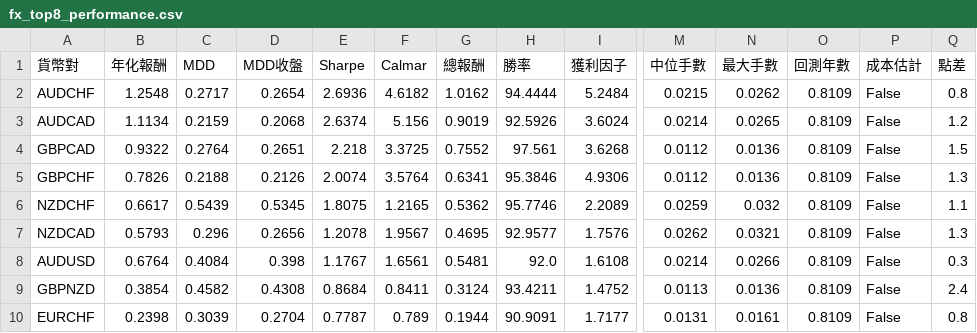
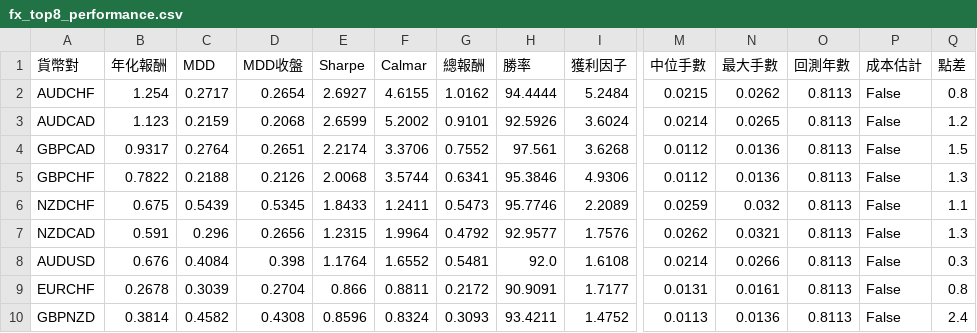
Before and after one commit to evan7646-cloud/bollinger_meanreversion_equities, a CSV file: docs/fx_top8_performance.csv, drawn as a sheet; only a part is shown, gaps mark what is left out; removed rows and columns are numbered as before the commit, all else as after; rows hold the shown columns only; the diff covers the shown part only; the diff names each change by its address in the sheet, - before the commit and + after, or states it on an @@ line.

```diff
--- a/docs/fx_top8_performance.csv
+++ b/docs/fx_top8_performance.csv
-B2 (年化報酬): 1.2548
+B2 (年化報酬): 1.254
-E2 (Sharpe): 2.6936
+E2 (Sharpe): 2.6927
-F2 (Calmar): 4.6182
+F2 (Calmar): 4.6155
-O2:O8 (回測年數): 0.8109
+O2:O8 (回測年數): 0.8113
-B3 (年化報酬): 1.1134
+B3 (年化報酬): 1.123
-E3 (Sharpe): 2.6374
+E3 (Sharpe): 2.6599
-F3 (Calmar): 5.156
+F3 (Calmar): 5.2002
-G3 (總報酬): 0.9019
+G3 (總報酬): 0.9101
-B4 (年化報酬): 0.9322
+B4 (年化報酬): 0.9317
-E4 (Sharpe): 2.218
+E4 (Sharpe): 2.2174
-F4 (Calmar): 3.3725
+F4 (Calmar): 3.3706
-B5 (年化報酬): 0.7826
+B5 (年化報酬): 0.7822
-E5 (Sharpe): 2.0074
+E5 (Sharpe): 2.0068
-F5 (Calmar): 3.5764
+F5 (Calmar): 3.5744
-B6 (年化報酬): 0.6617
+B6 (年化報酬): 0.675
-E6 (Sharpe): 1.8075
+E6 (Sharpe): 1.8433
-F6 (Calmar): 1.2165
+F6 (Calmar): 1.2411
-G6 (總報酬): 0.5362
+G6 (總報酬): 0.5473
-B7 (年化報酬): 0.5793
+B7 (年化報酬): 0.591
-E7 (Sharpe): 1.2078
+E7 (Sharpe): 1.2315
-F7 (Calmar): 1.9567
+F7 (Calmar): 1.9964
-G7 (總報酬): 0.4695
+G7 (總報酬): 0.4792
-B8 (年化報酬): 0.6764
+B8 (年化報酬): 0.676
-E8 (Sharpe): 1.1767
+E8 (Sharpe): 1.1764
-F8 (Calmar): 1.6561
+F8 (Calmar): 1.6552
-row 9: GBPNZD | 0.3854 | 0.4582 | 0.4308 | 0.8684 | 0.8411 | 0.3124 | 93.4211 | 1.4752 | 0.0113 | 0.0136 | 0.8109 | False | 2.4
-B9 (年化報酬): 0.2398
+B9 (年化報酬): 0.2678
-E9 (Sharpe): 0.7787
+E9 (Sharpe): 0.866
-F9 (Calmar): 0.789
+F9 (Calmar): 0.8811
-G9 (總報酬): 0.1944
+G9 (總報酬): 0.2172
-O9 (回測年數): 0.8109
+O9 (回測年數): 0.8113
+row 10: GBPNZD | 0.3814 | 0.4582 | 0.4308 | 0.8596 | 0.8324 | 0.3093 | 93.4211 | 1.4752 | 0.0113 | 0.0136 | 0.8113 | False | 2.4
```
Also changed, not shown: 13 edited cells elsewhere in this file, docs/fx_trade_log.csv, 2 other files.
